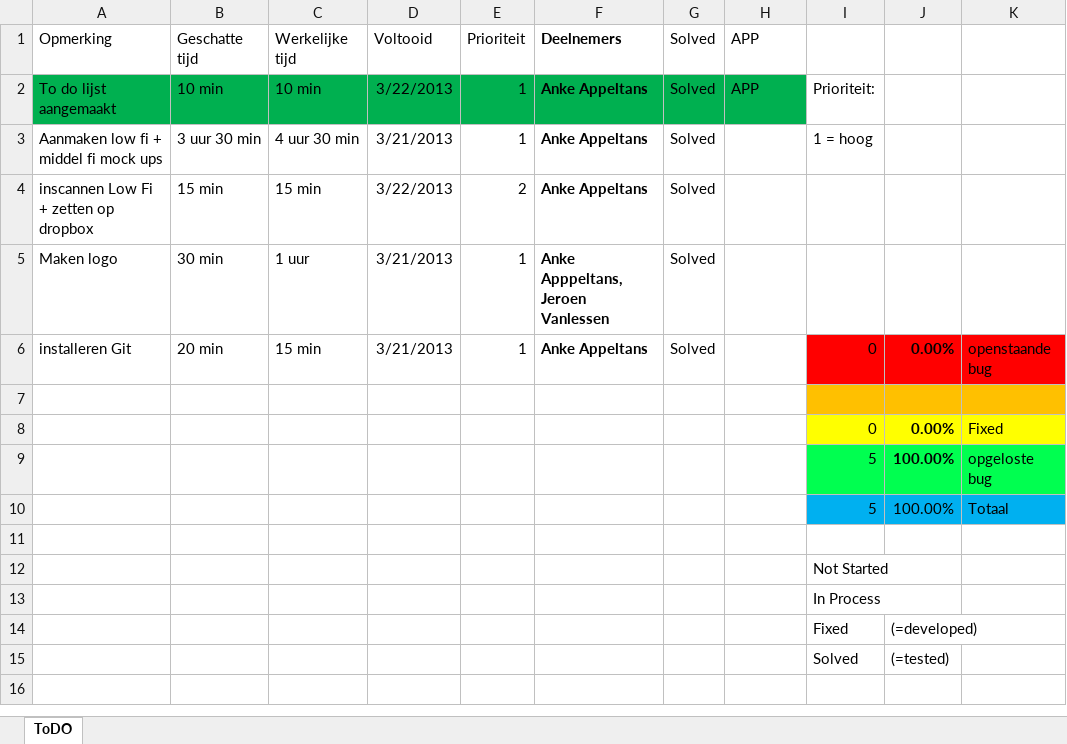
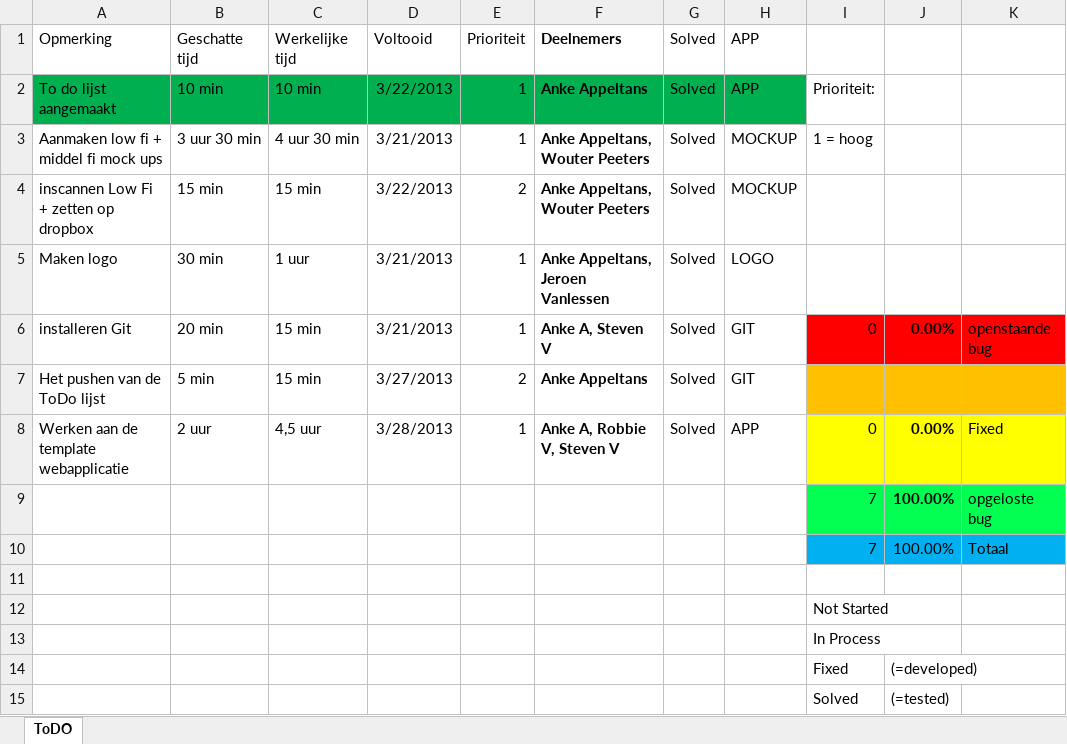
Before and after one commit to jeroenv2/Project_Groep2, an Excel workbook: To Do/Anke Appeltans.xlsx, sheet ToDO, drawn as a sheet; values as stored, in another font and other column widths than the file's, no borders; charts and pictures and conditional formats and table styles not drawn; removed rows and columns are numbered as before the commit, all else as after; the diff names each change by its address in the sheet, - before the commit and + after, or states it on an @@ line.

Commit message:
Aangepast To Do

```diff
--- a/To Do/Anke Appeltans.xlsx (sheet ToDO)
+++ b/To Do/Anke Appeltans.xlsx (sheet ToDO)
-F3:F4: Anke Appeltans
+F3:F4: Anke Appeltans, Wouter Peeters
-H3:H4: (empty)
+H3:H4: MOCKUP
-F5: Anke Apppeltans, Jeroen Vanlessen
+F5: Anke Appeltans, Jeroen Vanlessen
-H5: (empty)
+H5: LOGO
-F6: Anke Appeltans
+F6: Anke A, Steven V
-H6: (empty)
+H6: GIT
-row 7: (empty)
+row 7: Het pushen van de ToDo lijst | 5 min | 15 min | 3/27/2013 | 2 | Anke Appeltans | Solved | GIT
-row 8:  |  |  |  |  |  |  |  | 0 | 0.00% | Fixed
+row 8: Werken aan de template webapplicatie | 2 uur | 4,5 uur | 3/28/2013 | 1 | Anke A, Robbie V, Steven V | Solved | APP | 0 | 0.00% | Fixed
-I9:I10: 5
+I9:I10: 7
```
Also changed, not shown: charts or pictures.
